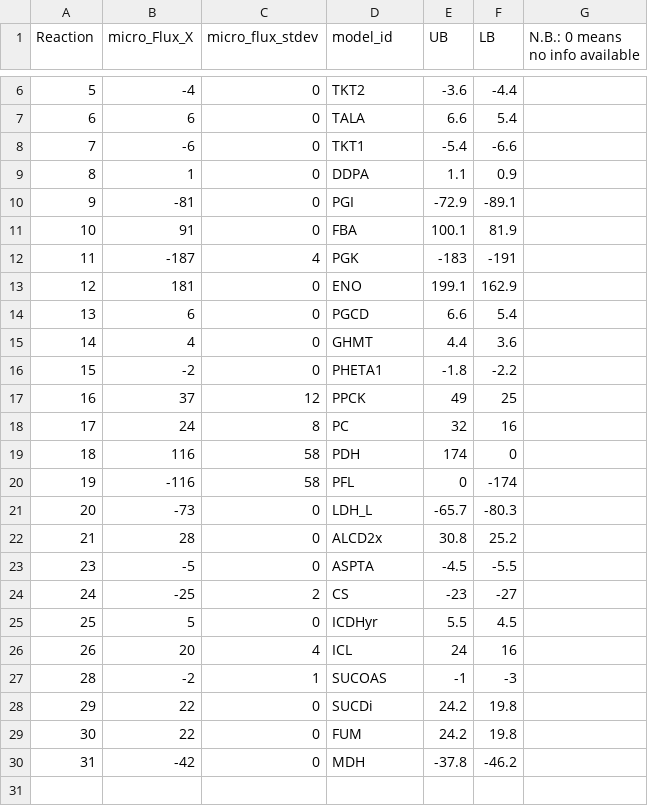
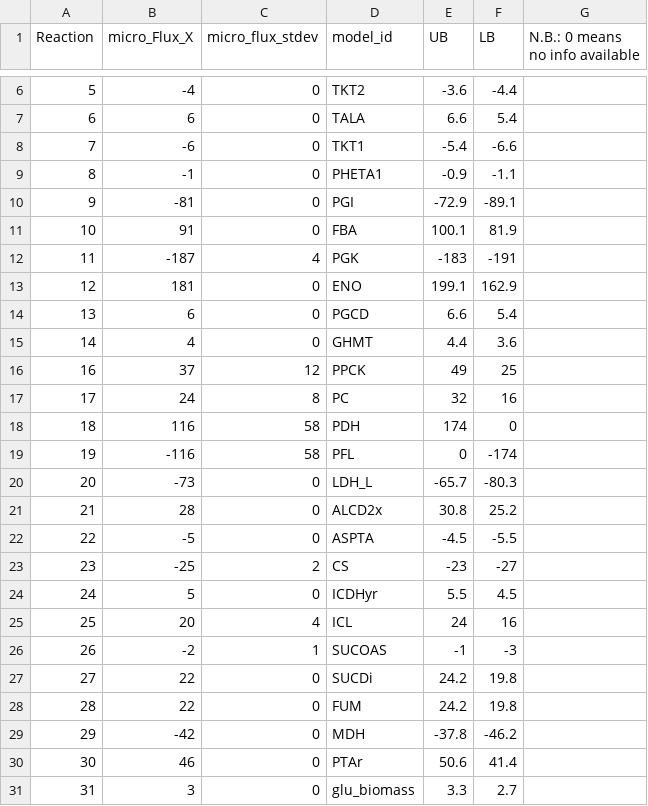
Before and after one commit to biosustain/p-thermo, a CSV file: databases/Tang 2009 fluxes-microaerobic.csv, drawn as a sheet; only a part is shown, gaps mark what is left out.

```diff
--- a/databases/Tang 2009 fluxes-microaerobic.csv
+++ b/databases/Tang 2009 fluxes-microaerobic.csv
@@ -8,3 +8,3 @@ Reaction,micro_Flux_X,micro_flux_stdev ,model_id,UB,LB,N.B.: 0 means no info ava
 7,-6,0,TKT1,-5.4,-6.6,
-8,1,0,DDPA,1.1,0.9,
+8,-1,0,PHETA1,-0.9,-1.1,
 9,-81,0,PGI,-72.9,-89.1,
@@ -15,3 +15,2 @@ Reaction,micro_Flux_X,micro_flux_stdev ,model_id,UB,LB,N.B.: 0 means no info ava
 14,4,0,GHMT,4.4,3.6,
-15,-2,0,PHETA1,-1.8,-2.2,
 16,37,12,PPCK,49,25,
@@ -22,9 +21,11 @@ Reaction,micro_Flux_X,micro_flux_stdev ,model_id,UB,LB,N.B.: 0 means no info ava
 21,28,0,ALCD2x,30.8,25.2,
-23,-5,0,ASPTA,-4.5,-5.5,
-24,-25,2,CS,-23,-27,
-25,5,0,ICDHyr,5.5,4.5,
-26,20,4,ICL,24,16,
-28,-2,1,SUCOAS,-1,-3,
-29,22,0,SUCDi,24.2,19.8,
-30,22,0,FUM,24.2,19.8,
-31,-42,0,MDH,-37.8,-46.2,
+22,-5,0,ASPTA,-4.5,-5.5,
+23,-25,2,CS,-23,-27,
+24,5,0,ICDHyr,5.5,4.5,
+25,20,4,ICL,24,16,
+26,-2,1,SUCOAS,-1,-3,
+27,22,0,SUCDi,24.2,19.8,
+28,22,0,FUM,24.2,19.8,
+29,-42,0,MDH,-37.8,-46.2,
+30,46,0,PTAr,50.6,41.4,
+31,3,0,glu_biomass,3.3,2.7,
```
Also changed, not shown: databases/Tang 2009 fluxes-aerobic.csv, 3 other files.
